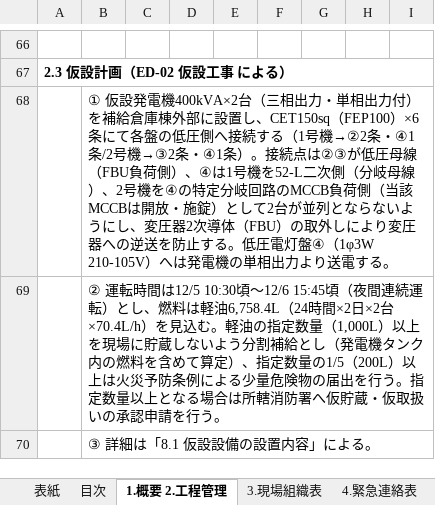
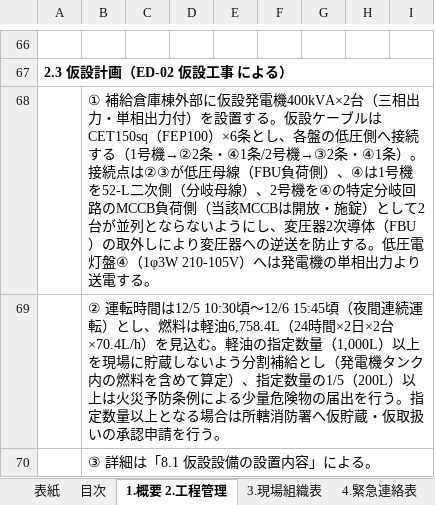
Before and after one commit to taninaka10271027-cloud/maidur6-02, an Excel workbook: 停電作業計画書_第2回_補給倉庫棟.xlsx, sheet 1.概要 2.工程管理, drawn as a sheet; only a part is shown, gaps mark what is left out; values as stored, in another font and other column widths than the file's, no borders; the diff names each change by its address in the sheet, - before the commit and + after, or states it on an @@ line.

```diff
--- a/停電作業計画書_第2回_補給倉庫棟.xlsx (sheet 1.概要 2.工程管理)
+++ b/停電作業計画書_第2回_補給倉庫棟.xlsx (sheet 1.概要 2.工程管理)
-B68: ① 仮設発電機400kVA×2台（三相出力・単相出力付）を補給倉庫棟外部に設置し、CET150sq（FEP100）×6条にて各盤の低…
+B68: ① 補給倉庫棟外部に仮設発電機400kVA×2台（三相出力・単相出力付）を設置する。仮設ケーブルはCET150sq（FEP100）×6条とし、各盤の低…
```
Also changed, not shown: sheet ※要確認事項, sheet 10.チェックリスト, sheet 11.測定記録, sheet 5.安全対策, sheet 7.タイムスケジュール, 1 other file.
